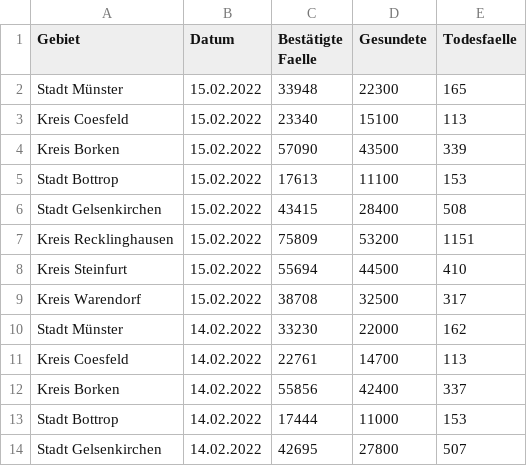
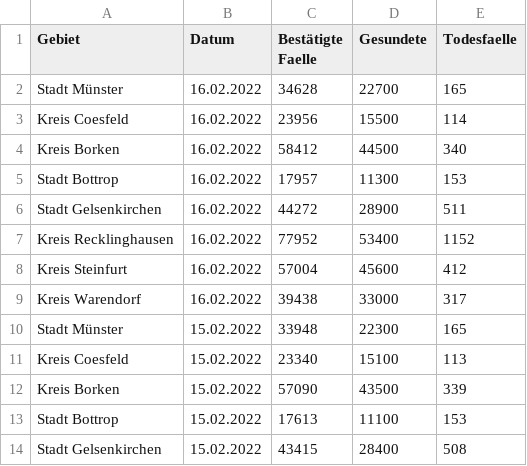
Before and after one commit to od-ms/resources, a CSV file: coronavirus-fallzahlen-regierungsbezirk-muenster.csv, drawn as a sheet; only a part is shown; the shorter side is filled out with more unchanged rows.

Commit message:
Update 2022-02-17

```diff
--- a/coronavirus-fallzahlen-regierungsbezirk-muenster.csv
+++ b/coronavirus-fallzahlen-regierungsbezirk-muenster.csv
@@ -1,2 +1,10 @@
 Gebiet,Datum,Bestätigte Faelle,Gesundete,Todesfaelle
+Stadt Münster,16.02.2022,34628,22700,165
+Kreis Coesfeld,16.02.2022,23956,15500,114
+Kreis Borken,16.02.2022,58412,44500,340
+Stadt Bottrop,16.02.2022,17957,11300,153
+Stadt Gelsenkirchen,16.02.2022,44272,28900,511
+Kreis Recklinghausen,16.02.2022,77952,53400,1152
+Kreis Steinfurt,16.02.2022,57004,45600,412
+Kreis Warendorf,16.02.2022,39438,33000,317
 Stadt Münster,15.02.2022,33948,22300,165
```
